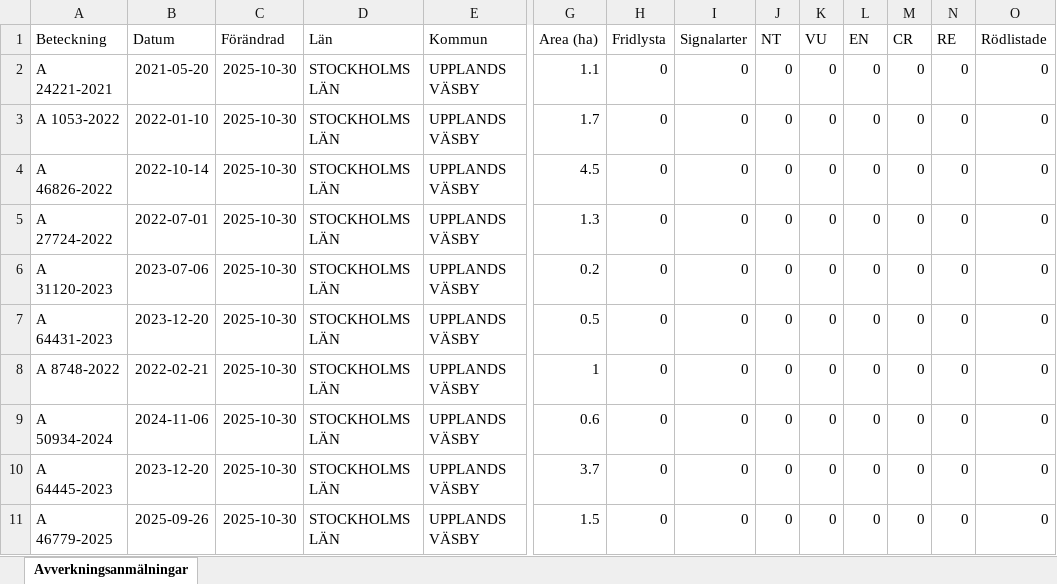
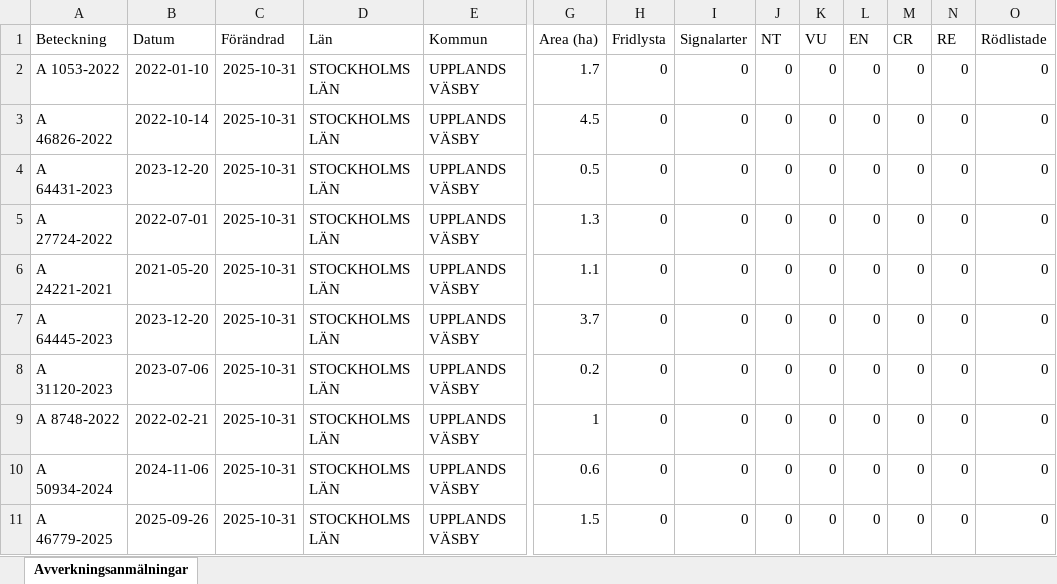
Before and after one commit to klasma/Logging_0114, an Excel workbook: Översikt UPPLANDS VÄSBY.xlsx, sheet Avverkningsanmälningar, drawn as a sheet; only a part is shown, gaps mark what is left out; values as stored, in another font and other column widths than the file's, no borders; removed rows and columns are numbered as before the commit, all else as after; rows hold the shown columns only; the diff names each change by its address in the sheet, - before the commit and + after, or states it on an @@ line.

```diff
--- a/Översikt UPPLANDS VÄSBY.xlsx (sheet Avverkningsanmälningar)
+++ b/Översikt UPPLANDS VÄSBY.xlsx (sheet Avverkningsanmälningar)
-row 2: A 24221-2021 | 2021-05-20 | 2025-10-30 | STOCKHOLMS LÄN | UPPLANDS VÄSBY | 1.1 | 0 | 0 | 0 | 0 | 0 | 0 | 0 | 0
-C2:C3 (Förändrad): 2025-10-30
+C2:C3 (Förändrad): 2025-10-31
+row 4: A 64431-2023 | 2023-12-20 | 2025-10-31 | STOCKHOLMS LÄN | UPPLANDS VÄSBY | 0.5 | 0 | 0 | 0 | 0 | 0 | 0 | 0 | 0
-C5 (Förändrad): 2025-10-30
+C5 (Förändrad): 2025-10-31
+row 6: A 24221-2021 | 2021-05-20 | 2025-10-31 | STOCKHOLMS LÄN | UPPLANDS VÄSBY | 1.1 | 0 | 0 | 0 | 0 | 0 | 0 | 0 | 0
+row 7: A 64445-2023 | 2023-12-20 | 2025-10-31 | STOCKHOLMS LÄN | UPPLANDS VÄSBY | 3.7 | 0 | 0 | 0 | 0 | 0 | 0 | 0 | 0
-C8 (Förändrad): 2025-10-30
+C8 (Förändrad): 2025-10-31
-row 7: A 64431-2023 | 2023-12-20 | 2025-10-30 | STOCKHOLMS LÄN | UPPLANDS VÄSBY | 0.5 | 0 | 0 | 0 | 0 | 0 | 0 | 0 | 0
-C9:C10 (Förändrad): 2025-10-30
+C9:C10 (Förändrad): 2025-10-31
-row 10: A 64445-2023 | 2023-12-20 | 2025-10-30 | STOCKHOLMS LÄN | UPPLANDS VÄSBY | 3.7 | 0 | 0 | 0 | 0 | 0 | 0 | 0 | 0
-C11 (Förändrad): 2025-10-30
+C11 (Förändrad): 2025-10-31
```
Also changed, not shown: 1 other file.
